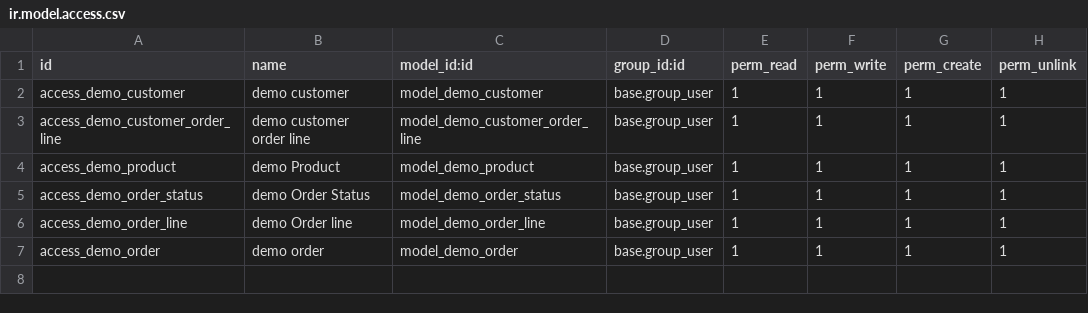
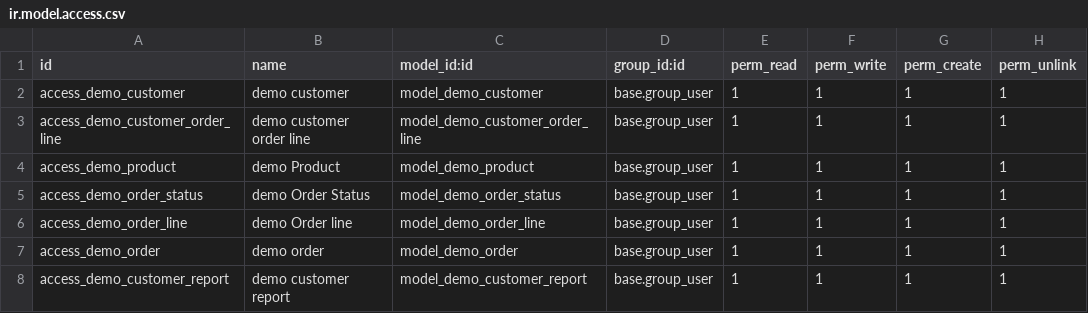
Before and after one commit to HarshTandelBV/Brainvire-All-Task, a CSV file: demo_module/security/ir.model.access.csv, drawn as a sheet.

Commit message:
Implemented controller concept in demo module and added some functionality

```diff
--- a/demo_module/security/ir.model.access.csv
+++ b/demo_module/security/ir.model.access.csv
@@ -7 +7,2 @@ access_demo_order_line,demo Order line,model_demo_order_line,base.group_user,1,1
 access_demo_order,demo order,model_demo_order,base.group_user,1,1,1,1
+access_demo_customer_report,demo customer report,model_demo_customer_report,base.group_user,1,1,1,1
```
Also changed, not shown: 13 other files.
